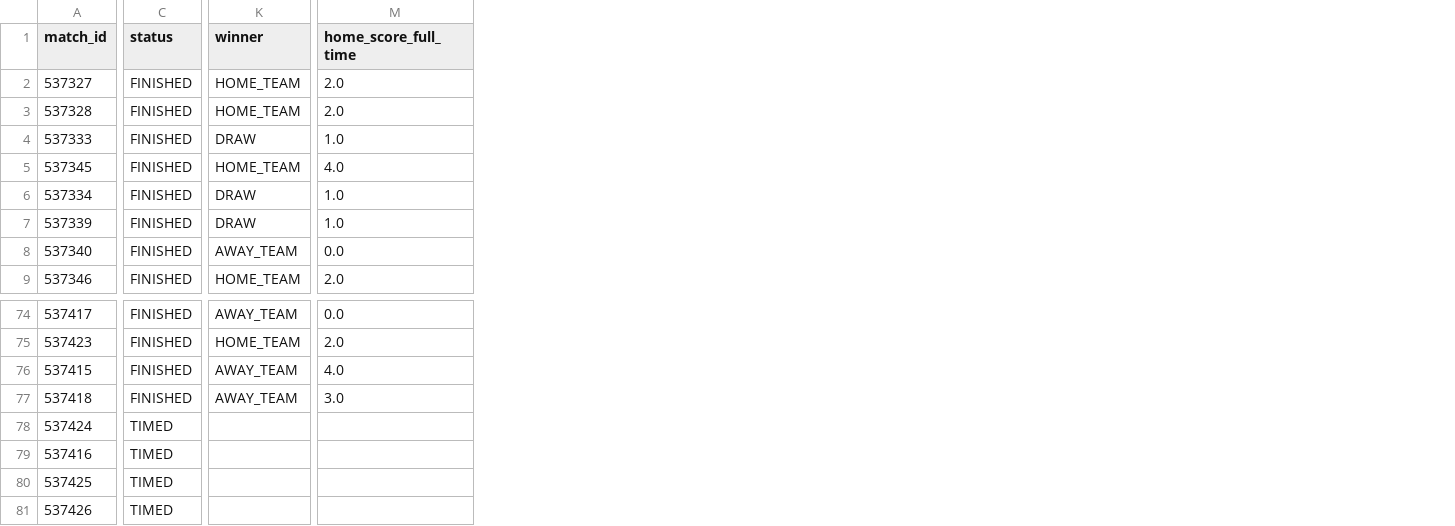
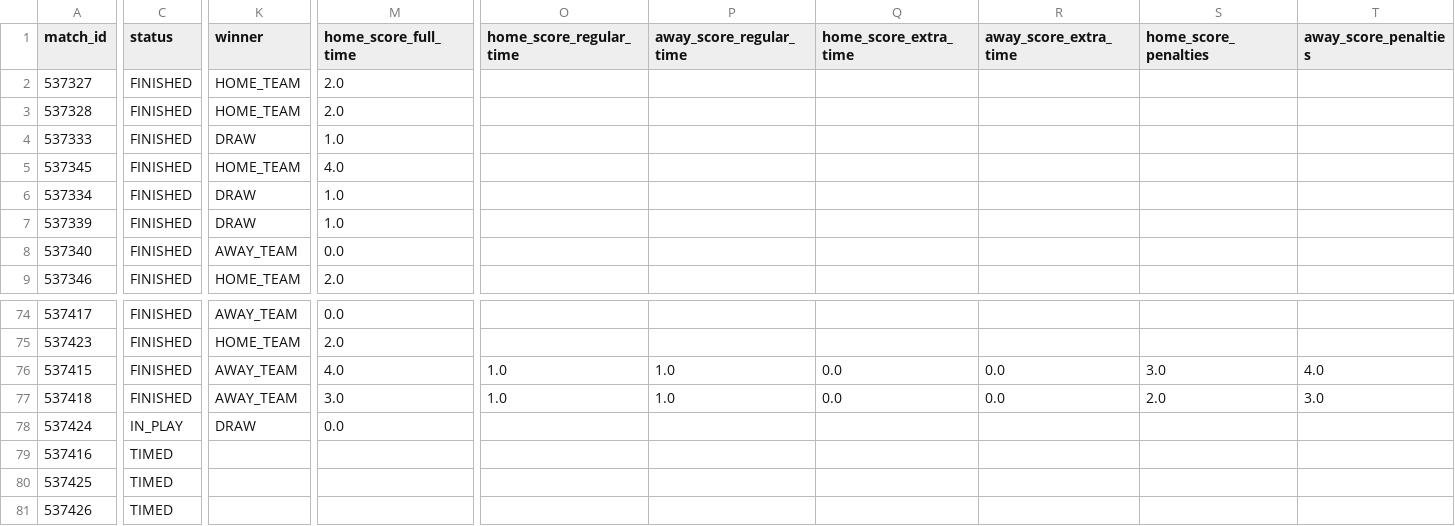
Before and after one commit to hayalows/cupmarket-2026, a CSV file: data/world_cup_2026_matches_latest.csv, drawn as a sheet; only a part is shown, gaps mark what is left out; the diff covers the shown part only; the diff names each change by its address in the sheet, - before the commit and + after, or states it on an @@ line.

```diff
--- a/data/world_cup_2026_matches_latest.csv
+++ b/data/world_cup_2026_matches_latest.csv
+column O (home_score_regular_time), rows 76-77: 1.0 | 1.0
+column P (away_score_regular_time), rows 76-77: 1.0 | 1.0
+column Q (home_score_extra_time), rows 76-77: 0.0 | 0.0
+column R (away_score_extra_time), rows 76-77: 0.0 | 0.0
+column S (home_score_penalties), rows 76-77: 3.0 | 2.0
+column T (away_score_penalties), rows 76-77: 4.0 | 3.0
-C78 (status): TIMED
+C78 (status): IN_PLAY
-K78 (winner): (empty)
+K78 (winner): DRAW
-M78 (home_score_full_time): (empty)
+M78 (home_score_full_time): 0.0
```
Also changed, not shown: 2 edited cells elsewhere in this file, data/round_32_opponent_probabilities_latest.csv, data/round_32_path_status_latest.csv, 1 other file.
